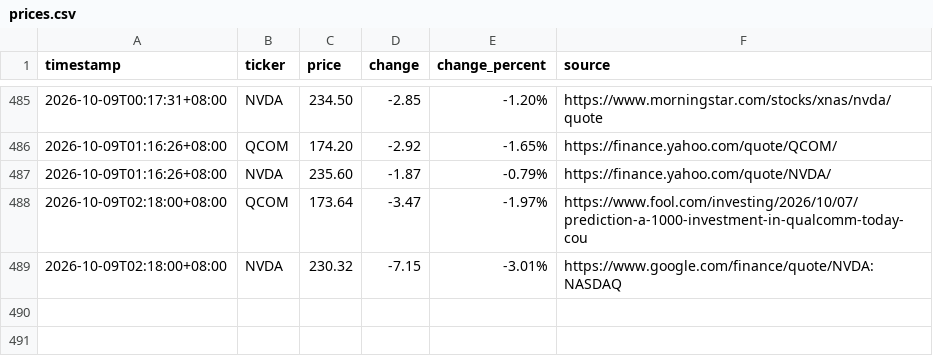
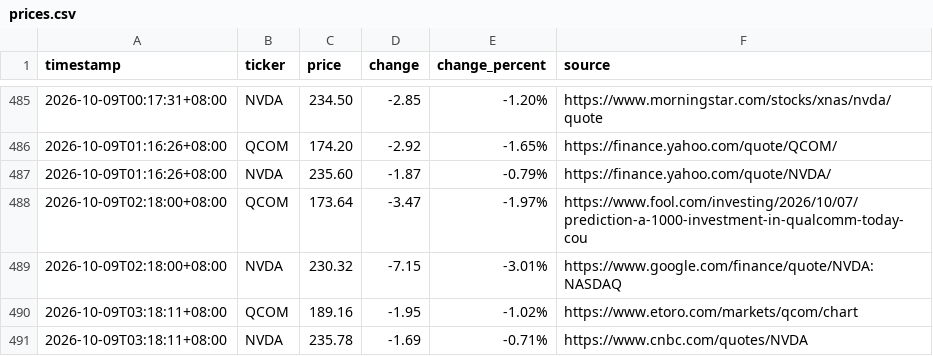
Before and after one commit to JeffLo21/test_repo, a CSV file: prices.csv, drawn as a sheet; only a part is shown, gaps mark what is left out; the diff names each change by its address in the sheet, - before the commit and + after, or states it on an @@ line.

```diff
--- a/prices.csv
+++ b/prices.csv
+row 490: 2026-10-09T03:18:11+08:00 | QCOM | 189.16 | -1.95 | -1.02% | https://www.etoro.com/markets/qcom/chart
+row 491: 2026-10-09T03:18:11+08:00 | NVDA | 235.78 | -1.69 | -0.71% | https://www.cnbc.com/quotes/NVDA
```
